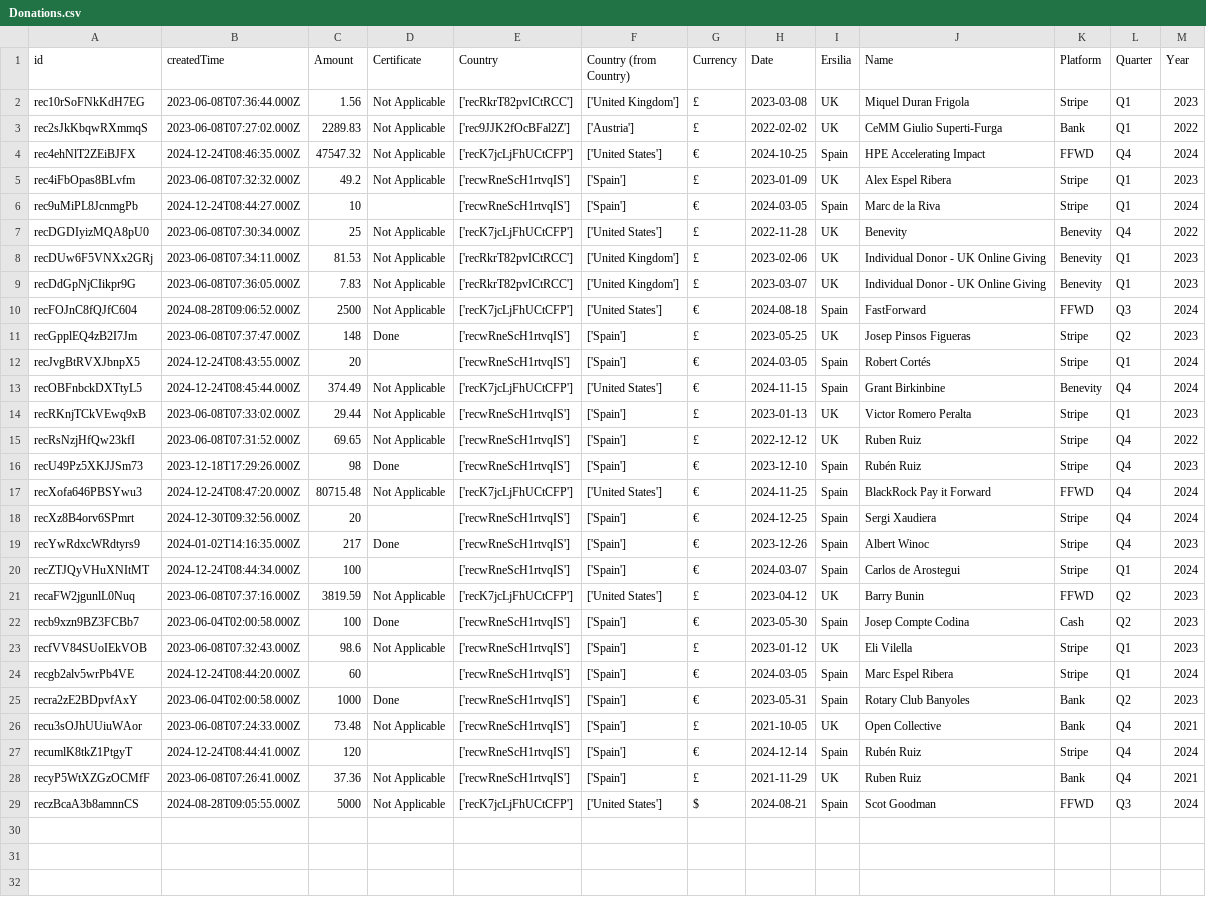
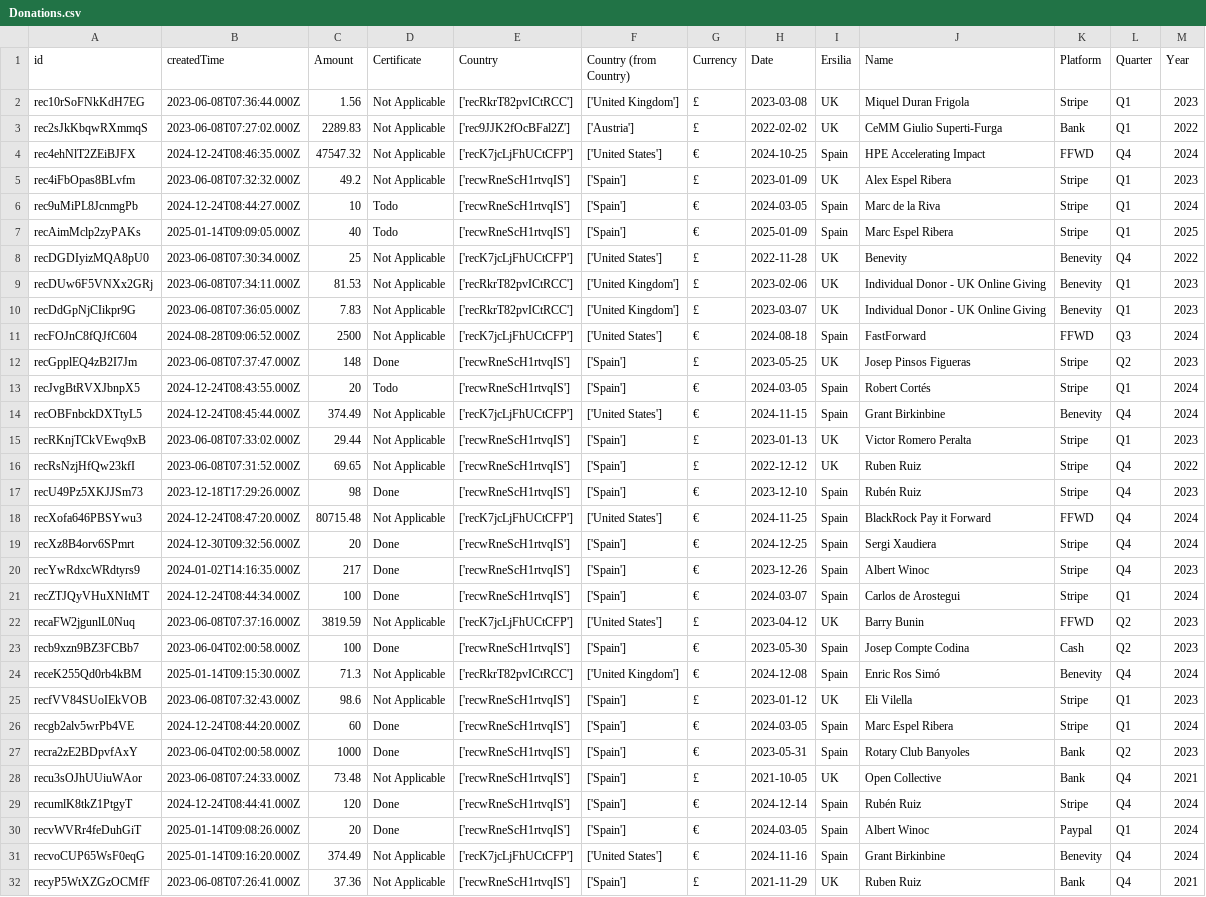
Before and after one commit to ersilia-os/ersilia-stats, a CSV file: data/Donations.csv, drawn as a sheet; only a part is shown; the shorter side is filled out with more unchanged rows.

```diff
--- a/data/Donations.csv
+++ b/data/Donations.csv
@@ -5,3 +5,4 @@ rec4ehNlT2ZEiBJFX,2024-12-24T08:46:35.000Z,47547.32,Not Applicable,['recK7jcLjFh
 rec4iFbOpas8BLvfm,2023-06-08T07:32:32.000Z,49.2,Not Applicable,['recwRneScH1rtvqIS'],['Spain'],£,2023-01-09,UK,Alex Espel Ribera,Stripe,Q1,2023
-rec9uMiPL8JcnmgPb,2024-12-24T08:44:27.000Z,10,,['recwRneScH1rtvqIS'],['Spain'],€,2024-03-05,Spain,Marc de la Riva,Stripe,Q1,2024
+rec9uMiPL8JcnmgPb,2024-12-24T08:44:27.000Z,10,Todo,['recwRneScH1rtvqIS'],['Spain'],€,2024-03-05,Spain,Marc de la Riva,Stripe,Q1,2024
+recAimMclp2zyPAKs,2025-01-14T09:09:05.000Z,40,Todo,['recwRneScH1rtvqIS'],['Spain'],€,2025-01-09,Spain,Marc Espel Ribera,Stripe,Q1,2025
 recDGDIyizMQA8pU0,2023-06-08T07:30:34.000Z,25,Not Applicable,['recK7jcLjFhUCtCFP'],['United States'],£,2022-11-28,UK,Benevity,Benevity,Q4,2022
@@ -11,3 +12,3 @@ recFOJnC8fQJfC604,2024-08-28T09:06:52.000Z,2500,Not Applicable,['recK7jcLjFhUCtC
 recGpplEQ4zB2I7Jm,2023-06-08T07:37:47.000Z,148,Done,['recwRneScH1rtvqIS'],['Spain'],£,2023-05-25,UK,Josep Pinsos Figueras,Stripe,Q2,2023
-recJvgBtRVXJbnpX5,2024-12-24T08:43:55.000Z,20,,['recwRneScH1rtvqIS'],['Spain'],€,2024-03-05,Spain,Robert Cortés,Stripe,Q1,2024
+recJvgBtRVXJbnpX5,2024-12-24T08:43:55.000Z,20,Todo,['recwRneScH1rtvqIS'],['Spain'],€,2024-03-05,Spain,Robert Cortés,Stripe,Q1,2024
 recOBFnbckDXTtyL5,2024-12-24T08:45:44.000Z,374.49,Not Applicable,['recK7jcLjFhUCtCFP'],['United States'],€,2024-11-15,Spain,Grant Birkinbine,Benevity,Q4,2024
@@ -17,12 +18,15 @@ recU49Pz5XKJJSm73,2023-12-18T17:29:26.000Z,98,Done,['recwRneScH1rtvqIS'],['Spain
 recXofa646PBSYwu3,2024-12-24T08:47:20.000Z,80715.48,Not Applicable,['recK7jcLjFhUCtCFP'],['United States'],€,2024-11-25,Spain,BlackRock Pay it Forward,FFWD,Q4,2024
-recXz8B4orv6SPmrt,2024-12-30T09:32:56.000Z,20,,['recwRneScH1rtvqIS'],['Spain'],€,2024-12-25,Spain,Sergi Xaudiera,Stripe,Q4,2024
+recXz8B4orv6SPmrt,2024-12-30T09:32:56.000Z,20,Done,['recwRneScH1rtvqIS'],['Spain'],€,2024-12-25,Spain,Sergi Xaudiera,Stripe,Q4,2024
 recYwRdxcWRdtyrs9,2024-01-02T14:16:35.000Z,217,Done,['recwRneScH1rtvqIS'],['Spain'],€,2023-12-26,Spain,Albert Winoc,Stripe,Q4,2023
-recZTJQyVHuXNItMT,2024-12-24T08:44:34.000Z,100,,['recwRneScH1rtvqIS'],['Spain'],€,2024-03-07,Spain,Carlos de Arostegui,Stripe,Q1,2024
+recZTJQyVHuXNItMT,2024-12-24T08:44:34.000Z,100,Done,['recwRneScH1rtvqIS'],['Spain'],€,2024-03-07,Spain,Carlos de Arostegui,Stripe,Q1,2024
 recaFW2jgunlL0Nuq,2023-06-08T07:37:16.000Z,3819.59,Not Applicable,['recK7jcLjFhUCtCFP'],['United States'],£,2023-04-12,UK,Barry Bunin,FFWD,Q2,2023
 recb9xzn9BZ3FCBb7,2023-06-04T02:00:58.000Z,100,Done,['recwRneScH1rtvqIS'],['Spain'],€,2023-05-30,Spain,Josep Compte Codina,Cash,Q2,2023
+receK255Qd0rb4kBM,2025-01-14T09:15:30.000Z,71.3,Not Applicable,['recRkrT82pvICtRCC'],['United Kingdom'],€,2024-12-08,Spain,Enric Ros Simó,Benevity,Q4,2024
 recfVV84SUoIEkVOB,2023-06-08T07:32:43.000Z,98.6,Not Applicable,['recwRneScH1rtvqIS'],['Spain'],£,2023-01-12,UK,Eli Vilella,Stripe,Q1,2023
-recgb2alv5wrPb4VE,2024-12-24T08:44:20.000Z,60,,['recwRneScH1rtvqIS'],['Spain'],€,2024-03-05,Spain,Marc Espel Ribera,Stripe,Q1,2024
+recgb2alv5wrPb4VE,2024-12-24T08:44:20.000Z,60,Done,['recwRneScH1rtvqIS'],['Spain'],€,2024-03-05,Spain,Marc Espel Ribera,Stripe,Q1,2024
 recra2zE2BDpvfAxY,2023-06-04T02:00:58.000Z,1000,Done,['recwRneScH1rtvqIS'],['Spain'],€,2023-05-31,Spain,Rotary Club Banyoles,Bank,Q2,2023
 recu3sOJhUUiuWAor,2023-06-08T07:24:33.000Z,73.48,Not Applicable,['recwRneScH1rtvqIS'],['Spain'],£,2021-10-05,UK,Open Collective,Bank,Q4,2021
-recumlK8tkZ1PtgyT,2024-12-24T08:44:41.000Z,120,,['recwRneScH1rtvqIS'],['Spain'],€,2024-12-14,Spain,Rubén Ruiz,Stripe,Q4,2024
+recumlK8tkZ1PtgyT,2024-12-24T08:44:41.000Z,120,Done,['recwRneScH1rtvqIS'],['Spain'],€,2024-12-14,Spain,Rubén Ruiz,Stripe,Q4,2024
+recvWVRr4feDuhGiT,2025-01-14T09:08:26.000Z,20,Done,['recwRneScH1rtvqIS'],['Spain'],€,2024-03-05,Spain,Albert Winoc,Paypal,Q1,2024
+recvoCUP65WsF0eqG,2025-01-14T09:16:20.000Z,374.49,Not Applicable,['recK7jcLjFhUCtCFP'],['United States'],€,2024-11-16,Spain,Grant Birkinbine,Benevity,Q4,2024
 recyP5WtXZGzOCMfF,2023-06-08T07:26:41.000Z,37.36,Not Applicable,['recwRneScH1rtvqIS'],['Spain'],£,2021-11-29,UK,Ruben Ruiz,Bank,Q4,2021
```
Also changed, not shown: data/Blogposts.csv, data/Countries.csv, 7 other files.
